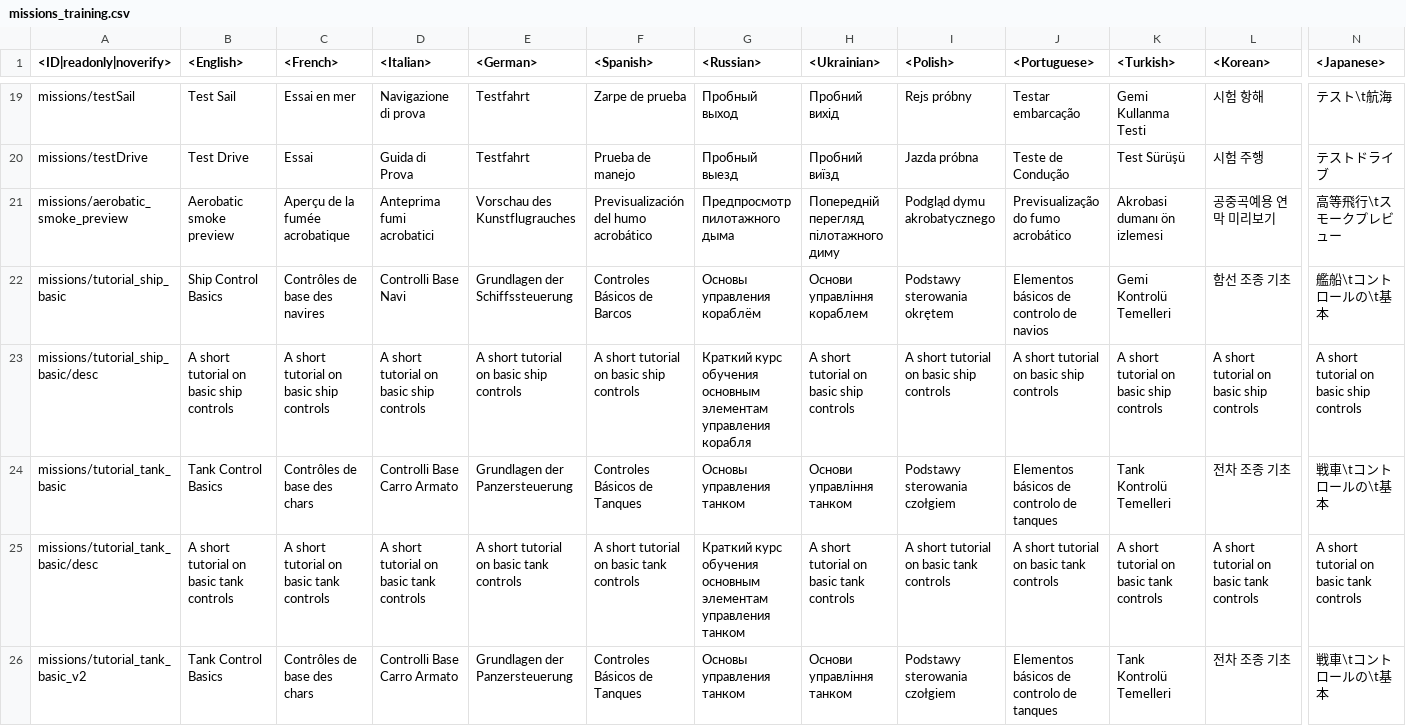
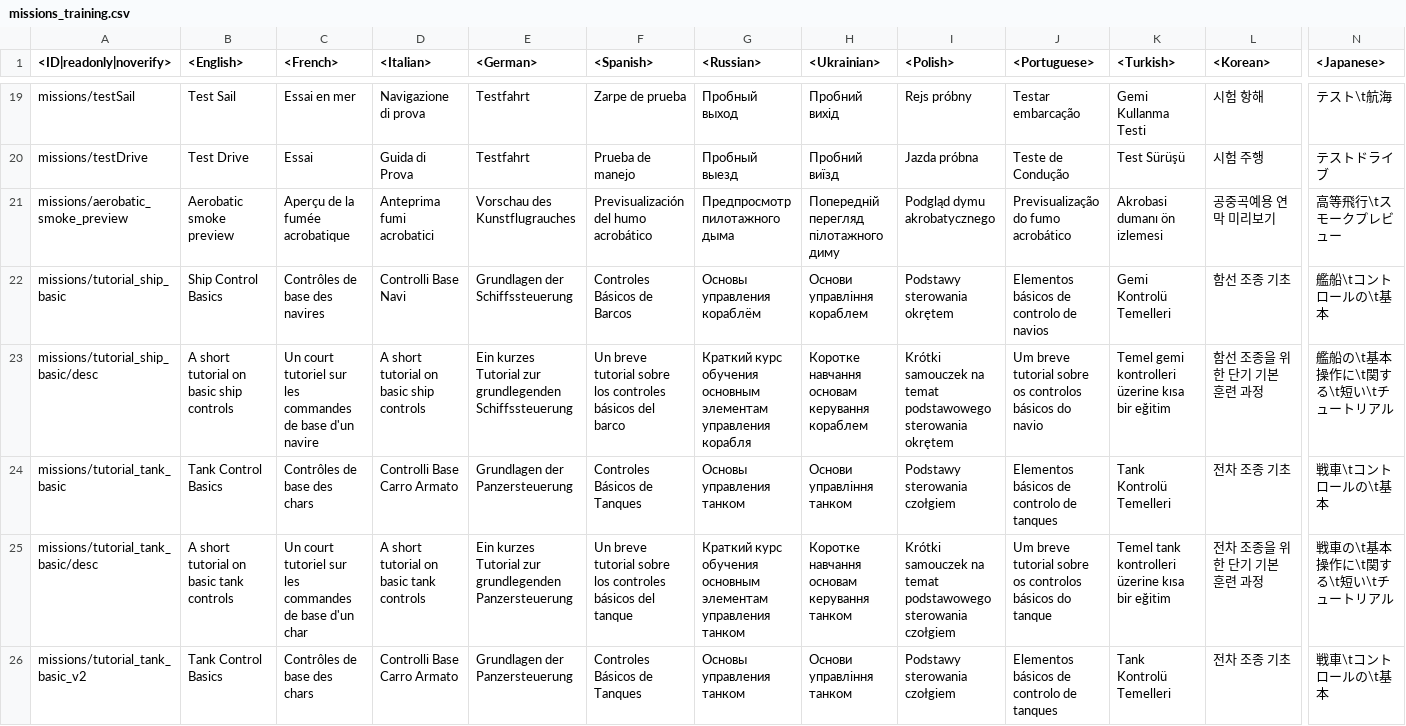
Before and after one commit to gszabi99/War-Thunder-Mobile-Datamine, a CSV file: lang.vromfs.bin_u/lang/missions_training.csv, drawn as a sheet; only a part is shown, gaps mark what is left out; the diff names each change by its address in the sheet, - before the commit and + after, or states it on an @@ line.

```diff
--- a/lang.vromfs.bin_u/lang/missions_training.csv
+++ b/lang.vromfs.bin_u/lang/missions_training.csv
-C23 (<French>): A short tutorial on basic ship controls
+C23 (<French>): Un court tutoriel sur les commandes de base d'un navire
-E23 (<German>): A short tutorial on basic ship controls
+E23 (<German>): Ein kurzes Tutorial zur grundlegenden Schiffssteuerung
-F23 (<Spanish>): A short tutorial on basic ship controls
+F23 (<Spanish>): Un breve tutorial sobre los controles básicos del barco
-H23 (<Ukrainian>): A short tutorial on basic ship controls
+H23 (<Ukrainian>): Коротке навчання основам керування кораблем
-I23 (<Polish>): A short tutorial on basic ship controls
+I23 (<Polish>): Krótki samouczek na temat podstawowego sterowania okrętem
-J23 (<Portuguese>): A short tutorial on basic ship controls
+J23 (<Portuguese>): Um breve tutorial sobre os controlos básicos do navio
-K23 (<Turkish>): A short tutorial on basic ship controls
+K23 (<Turkish>): Temel gemi kontrolleri üzerine kısa bir eğitim
-L23 (<Korean>): A short tutorial on basic ship controls
+L23 (<Korean>): 함선 조종을 위한 단기 기본 훈련 과정
-N23 (<Japanese>): A short tutorial on basic ship controls
+N23 (<Japanese>): 艦船の\t基本操作に\t関する\t短い\tチュートリアル
-C25 (<French>): A short tutorial on basic tank controls
+C25 (<French>): Un court tutoriel sur les commandes de base d'un char
-E25 (<German>): A short tutorial on basic tank controls
+E25 (<German>): Ein kurzes Tutorial zur grundlegenden Panzersteuerung
-F25 (<Spanish>): A short tutorial on basic tank controls
+F25 (<Spanish>): Un breve tutorial sobre los controles básicos del tanque
-H25 (<Ukrainian>): A short tutorial on basic tank controls
+H25 (<Ukrainian>): Коротке навчання основам керування танком
-I25 (<Polish>): A short tutorial on basic tank controls
+I25 (<Polish>): Krótki samouczek na temat podstawowego sterowania czołgiem
-J25 (<Portuguese>): A short tutorial on basic tank controls
+J25 (<Portuguese>): Um breve tutorial sobre os controlos básicos do tanque
-K25 (<Turkish>): A short tutorial on basic tank controls
+K25 (<Turkish>): Temel tank kontrolleri üzerine kısa bir eğitim
-L25 (<Korean>): A short tutorial on basic tank controls
+L25 (<Korean>): 전차 조종을 위한 단기 기본 훈련 과정
-N25 (<Japanese>): A short tutorial on basic tank controls
+N25 (<Japanese>): 戦車の\t基本操作に\t関する\t短い\tチュートリアル
```
Also changed, not shown: lang.vromfs.bin_u/lang/menu_options.csv, lang.vromfs.bin_u/lang/servererrors.csv, 53 other files.
